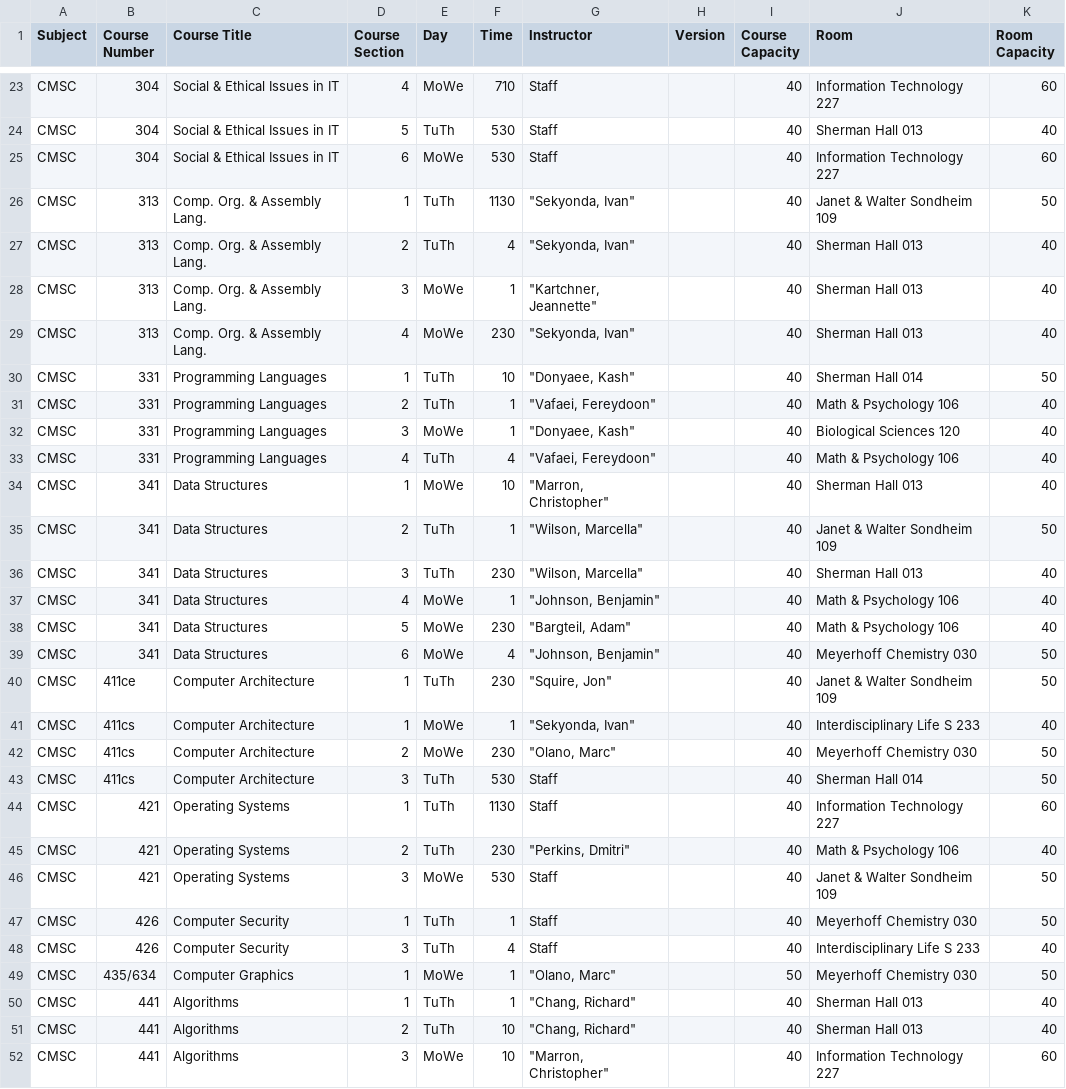
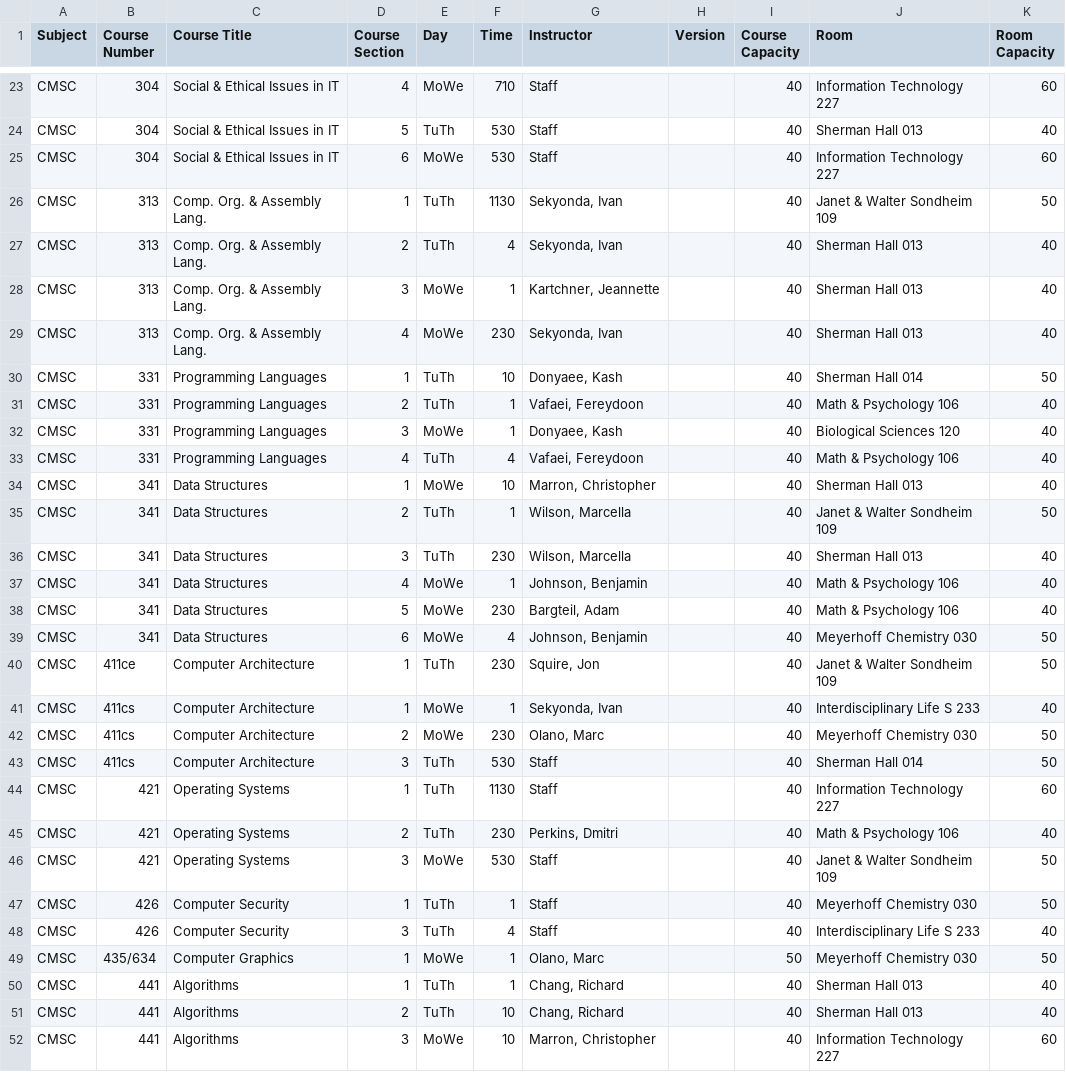
Before and after one commit to BryanDelasPenas/CMSC447-Spring2020-Team3, a CSV file: ClassSchedule/src/CSV data files/output.csv, drawn as a sheet; only a part is shown, gaps mark what is left out; the diff covers the shown part only.

```diff
--- a/ClassSchedule/src/CSV data files/output.csv
+++ b/ClassSchedule/src/CSV data files/output.csv
@@ -25,22 +25,22 @@
 "CMSC","304","Social & Ethical Issues in IT","6","MoWe","530","Staff","","40","Information Technology 227","60"
-"CMSC","313","Comp. Org. & Assembly Lang.","1","TuTh","1130","""Sekyonda, Ivan""","","40","Janet & Walter Sondheim 109","50"
-"CMSC","313","Comp. Org. & Assembly Lang.","2","TuTh","4","""Sekyonda, Ivan""","","40","Sherman Hall 013","40"
-"CMSC","313","Comp. Org. & Assembly Lang.","3","MoWe","1","""Kartchner, Jeannette""","","40","Sherman Hall 013","40"
-"CMSC","313","Comp. Org. & Assembly Lang.","4","MoWe","230","""Sekyonda, Ivan""","","40","Sherman Hall 013","40"
-"CMSC","331","Programming Languages","1","TuTh","10","""Donyaee, Kash""","","40","Sherman Hall 014","50"
-"CMSC","331","Programming Languages","2","TuTh","1","""Vafaei, Fereydoon""","","40","Math & Psychology 106","40"
-"CMSC","331","Programming Languages","3","MoWe","1","""Donyaee, Kash""","","40","Biological Sciences 120","40"
-"CMSC","331","Programming Languages","4","TuTh","4","""Vafaei, Fereydoon""","","40","Math & Psychology 106","40"
-"CMSC","341","Data Structures","1","MoWe","10","""Marron, Christopher""","","40","Sherman Hall 013","40"
-"CMSC","341","Data Structures","2","TuTh","1","""Wilson, Marcella""","","40","Janet & Walter Sondheim 109","50"
-"CMSC","341","Data Structures","3","TuTh","230","""Wilson, Marcella""","","40","Sherman Hall 013","40"
-"CMSC","341","Data Structures","4","MoWe","1","""Johnson, Benjamin""","","40","Math & Psychology 106","40"
-"CMSC","341","Data Structures","5","MoWe","230","""Bargteil, Adam""","","40","Math & Psychology 106","40"
-"CMSC","341","Data Structures","6","MoWe","4","""Johnson, Benjamin""","","40","Meyerhoff Chemistry 030","50"
-"CMSC","411ce","Computer Architecture","1","TuTh","230","""Squire, Jon""","","40","Janet & Walter Sondheim 109","50"
-"CMSC","411cs","Computer Architecture","1","MoWe","1","""Sekyonda, Ivan""","","40","Interdisciplinary Life S 233","40"
-"CMSC","411cs","Computer Architecture","2","MoWe","230","""Olano, Marc""","","40","Meyerhoff Chemistry 030","50"
+"CMSC","313","Comp. Org. & Assembly Lang.","1","TuTh","1130","Sekyonda, Ivan","","40","Janet & Walter Sondheim 109","50"
+"CMSC","313","Comp. Org. & Assembly Lang.","2","TuTh","4","Sekyonda, Ivan","","40","Sherman Hall 013","40"
+"CMSC","313","Comp. Org. & Assembly Lang.","3","MoWe","1","Kartchner, Jeannette","","40","Sherman Hall 013","40"
+"CMSC","313","Comp. Org. & Assembly Lang.","4","MoWe","230","Sekyonda, Ivan","","40","Sherman Hall 013","40"
+"CMSC","331","Programming Languages","1","TuTh","10","Donyaee, Kash","","40","Sherman Hall 014","50"
+"CMSC","331","Programming Languages","2","TuTh","1","Vafaei, Fereydoon","","40","Math & Psychology 106","40"
+"CMSC","331","Programming Languages","3","MoWe","1","Donyaee, Kash","","40","Biological Sciences 120","40"
+"CMSC","331","Programming Languages","4","TuTh","4","Vafaei, Fereydoon","","40","Math & Psychology 106","40"
+"CMSC","341","Data Structures","1","MoWe","10","Marron, Christopher","","40","Sherman Hall 013","40"
+"CMSC","341","Data Structures","2","TuTh","1","Wilson, Marcella","","40","Janet & Walter Sondheim 109","50"
+"CMSC","341","Data Structures","3","TuTh","230","Wilson, Marcella","","40","Sherman Hall 013","40"
+"CMSC","341","Data Structures","4","MoWe","1","Johnson, Benjamin","","40","Math & Psychology 106","40"
+"CMSC","341","Data Structures","5","MoWe","230","Bargteil, Adam","","40","Math & Psychology 106","40"
+"CMSC","341","Data Structures","6","MoWe","4","Johnson, Benjamin","","40","Meyerhoff Chemistry 030","50"
+"CMSC","411ce","Computer Architecture","1","TuTh","230","Squire, Jon","","40","Janet & Walter Sondheim 109","50"
+"CMSC","411cs","Computer Architecture","1","MoWe","1","Sekyonda, Ivan","","40","Interdisciplinary Life S 233","40"
+"CMSC","411cs","Computer Architecture","2","MoWe","230","Olano, Marc","","40","Meyerhoff Chemistry 030","50"
 "CMSC","411cs","Computer Architecture","3","TuTh","530","Staff","","40","Sherman Hall 014","50"
 "CMSC","421","Operating Systems","1","TuTh","1130","Staff","","40","Information Technology 227","60"
-"CMSC","421","Operating Systems","2","TuTh","230","""Perkins, Dmitri""","","40","Math & Psychology 106","40"
+"CMSC","421","Operating Systems","2","TuTh","230","Perkins, Dmitri","","40","Math & Psychology 106","40"
 "CMSC","421","Operating Systems","3","MoWe","530","Staff","","40","Janet & Walter Sondheim 109","50"
@@ -48,5 +48,5 @@
 "CMSC","426","Computer Security","3","TuTh","4","Staff","","40","Interdisciplinary Life S 233","40"
-"CMSC","435/634","Computer Graphics","1","MoWe","1","""Olano, Marc""","","50","Meyerhoff Chemistry 030","50"
-"CMSC","441","Algorithms","1","TuTh","1","""Chang, Richard""","","40","Sherman Hall 013","40"
-"CMSC","441","Algorithms","2","TuTh","10","""Chang, Richard""","","40","Sherman Hall 013","40"
-"CMSC","441","Algorithms","3","MoWe","10","""Marron, Christopher""","","40","Information Technology 227","60"
+"CMSC","435/634","Computer Graphics","1","MoWe","1","Olano, Marc","","50","Meyerhoff Chemistry 030","50"
+"CMSC","441","Algorithms","1","TuTh","1","Chang, Richard","","40","Sherman Hall 013","40"
+"CMSC","441","Algorithms","2","TuTh","10","Chang, Richard","","40","Sherman Hall 013","40"
+"CMSC","441","Algorithms","3","MoWe","10","Marron, Christopher","","40","Information Technology 227","60"
```
Also changed, not shown: 47 edited cells elsewhere in this file, 1 other file.
